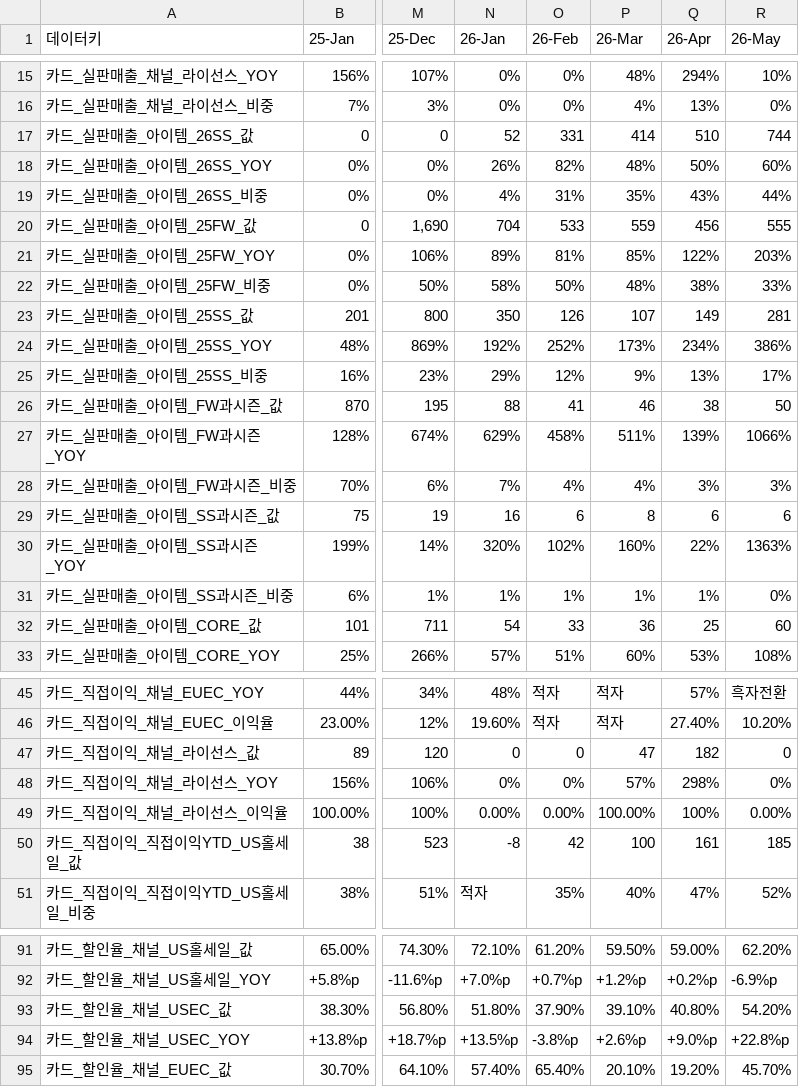
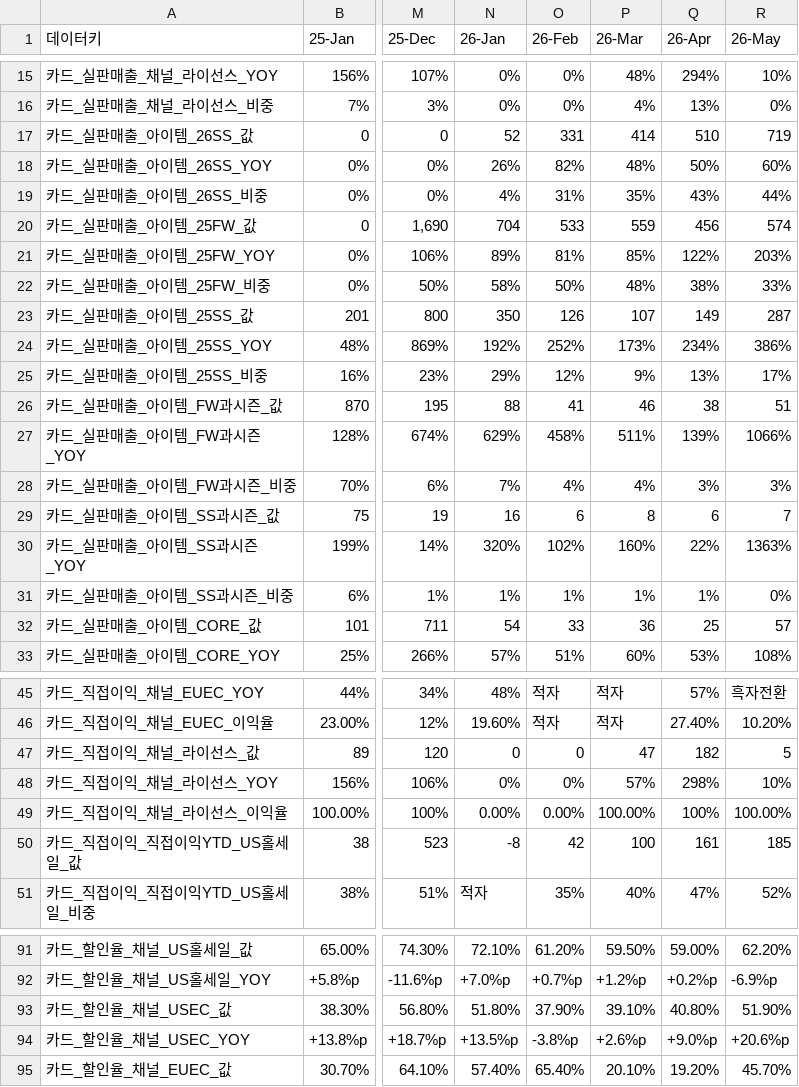
Before and after one commit to kyeongsoo88/New_stodashboard, a CSV file: frontend/public/data/dashboard-data.csv, drawn as a sheet; only a part is shown, gaps mark what is left out; the diff covers the shown part only; the diff names each change by its address in the sheet, - before the commit and + after, or states it on an @@ line.

```diff
--- a/frontend/public/data/dashboard-data.csv
+++ b/frontend/public/data/dashboard-data.csv
-R17 (26-May): 744
+R17 (26-May): 719
-R20 (26-May): 555
+R20 (26-May): 574
-R23 (26-May): 281
+R23 (26-May): 287
-R26 (26-May): 50
+R26 (26-May): 51
-R29 (26-May): 6
+R29 (26-May): 7
-R32 (26-May): 60
+R32 (26-May): 57
-R47 (26-May): 0
+R47 (26-May): 5
-R48 (26-May): 0%
+R48 (26-May): 10%
-R49 (26-May): 0.00%
+R49 (26-May): 100.00%
-R93 (26-May): 54.20%
+R93 (26-May): 51.90%
-R94 (26-May): +22.8%p
+R94 (26-May): +20.6%p
```
Also changed, not shown: 6 edited cells elsewhere in this file.
